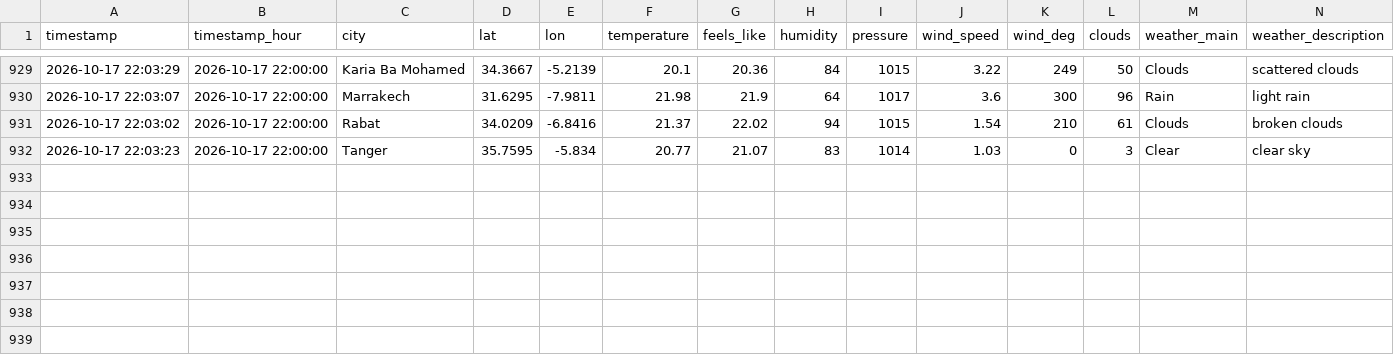
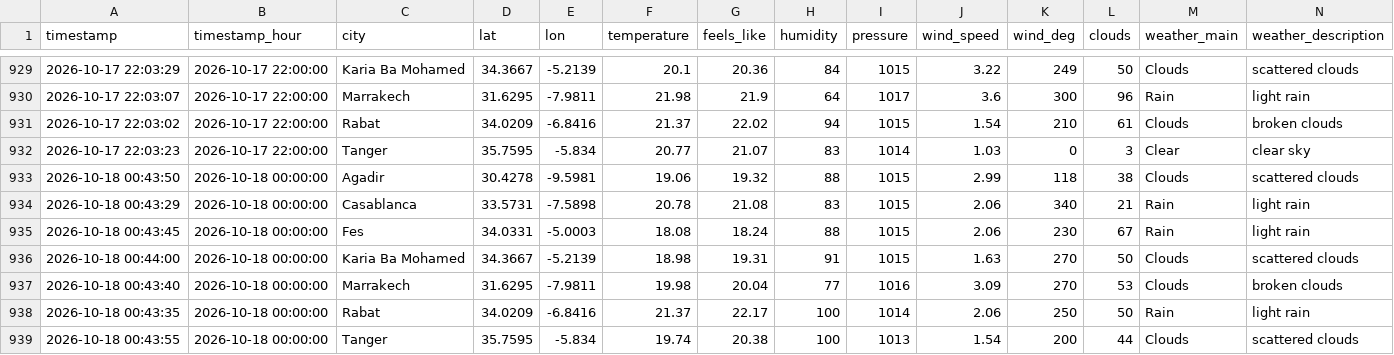
Before and after one commit to Bilal51002/air-quality-prediction-morocco, a CSV file: data/raw/morocco_air_quality_data.csv, drawn as a sheet; only a part is shown, gaps mark what is left out; rows hold the shown columns only; the diff names each change by its address in the sheet, - before the commit and + after, or states it on an @@ line.

```diff
--- a/data/raw/morocco_air_quality_data.csv
+++ b/data/raw/morocco_air_quality_data.csv
+row 933: 2026-10-18 00:43:50 | 2026-10-18 00:00:00 | Agadir | 30.4278 | -9.5981 | 19.06 | 19.32 | 88 | 1015 | 2.99 | 118 | 38 | Clouds | scattered clouds
+row 934: 2026-10-18 00:43:29 | 2026-10-18 00:00:00 | Casablanca | 33.5731 | -7.5898 | 20.78 | 21.08 | 83 | 1015 | 2.06 | 340 | 21 | Rain | light rain
+row 935: 2026-10-18 00:43:45 | 2026-10-18 00:00:00 | Fes | 34.0331 | -5.0003 | 18.08 | 18.24 | 88 | 1015 | 2.06 | 230 | 67 | Rain | light rain
+row 936: 2026-10-18 00:44:00 | 2026-10-18 00:00:00 | Karia Ba Mohamed | 34.3667 | -5.2139 | 18.98 | 19.31 | 91 | 1015 | 1.63 | 270 | 50 | Clouds | scattered clouds
+row 937: 2026-10-18 00:43:40 | 2026-10-18 00:00:00 | Marrakech | 31.6295 | -7.9811 | 19.98 | 20.04 | 77 | 1016 | 3.09 | 270 | 53 | Clouds | broken clouds
+row 938: 2026-10-18 00:43:35 | 2026-10-18 00:00:00 | Rabat | 34.0209 | -6.8416 | 21.37 | 22.17 | 100 | 1014 | 2.06 | 250 | 50 | Rain | light rain
+row 939: 2026-10-18 00:43:55 | 2026-10-18 00:00:00 | Tanger | 35.7595 | -5.834 | 19.74 | 20.38 | 100 | 1013 | 1.54 | 200 | 44 | Clouds | scattered clouds
```
